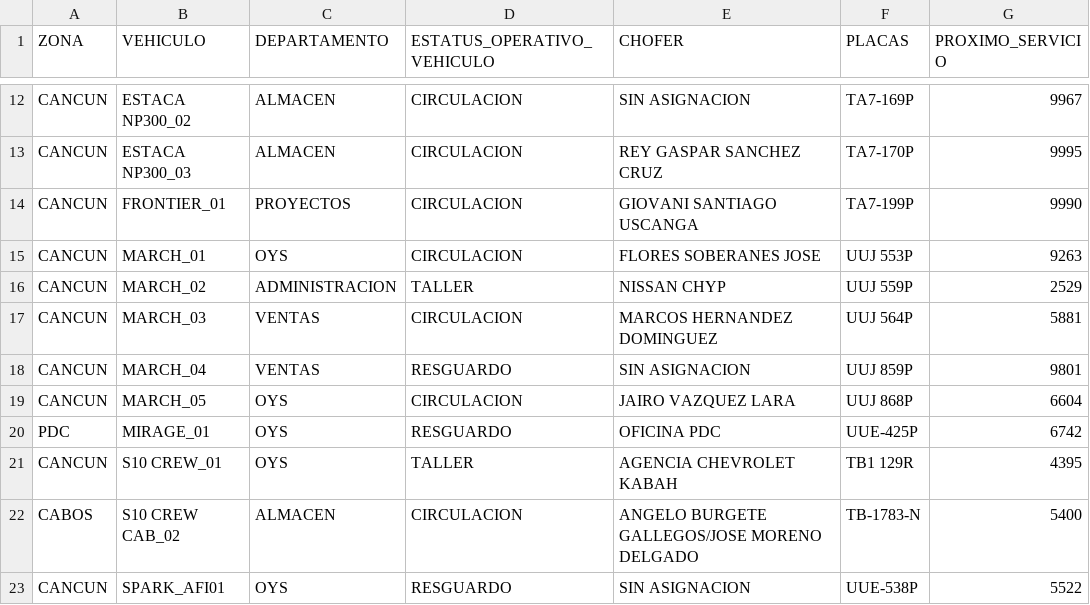
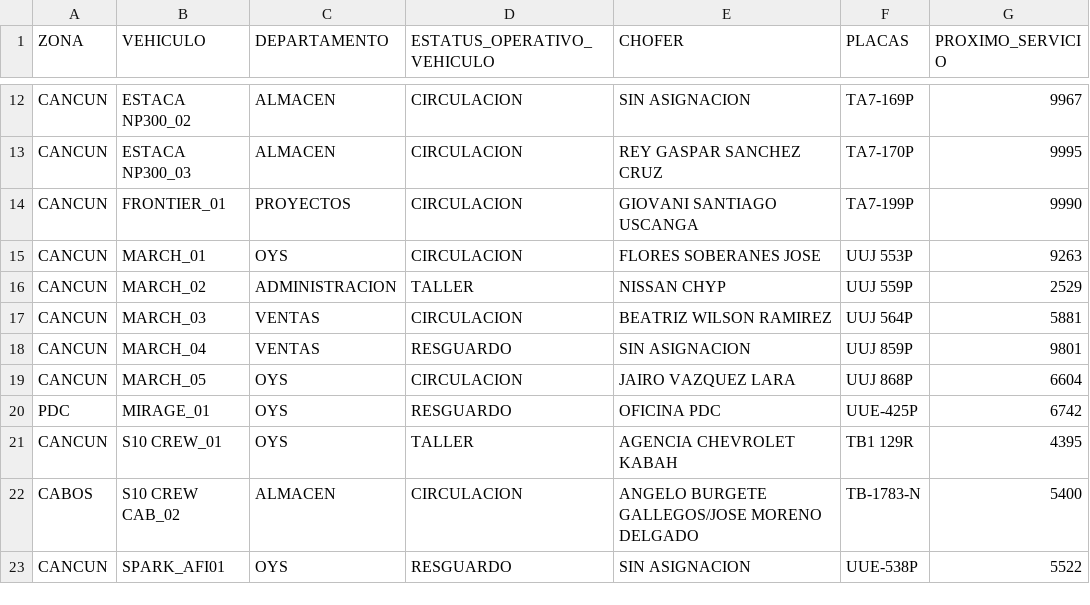
Before and after one commit to CALIDAD135/tablero-vehicular, a CSV file: datos.csv, drawn as a sheet; only a part is shown, gaps mark what is left out.

Commit message:
Update datos.csv

```diff
--- a/datos.csv
+++ b/datos.csv
@@ -16,3 +16,3 @@ CANCUN,MARCH_01,OYS,CIRCULACION,FLORES SOBERANES JOSE,UUJ 553P,9263
 CANCUN,MARCH_02,ADMINISTRACION,TALLER,NISSAN CHYP,UUJ 559P,2529
-CANCUN,MARCH_03,VENTAS,CIRCULACION,MARCOS HERNANDEZ DOMINGUEZ,UUJ 564P,5881
+CANCUN,MARCH_03,VENTAS,CIRCULACION,BEATRIZ WILSON RAMIREZ,UUJ 564P,5881
 CANCUN,MARCH_04,VENTAS,RESGUARDO,SIN ASIGNACION,UUJ 859P,9801
```
